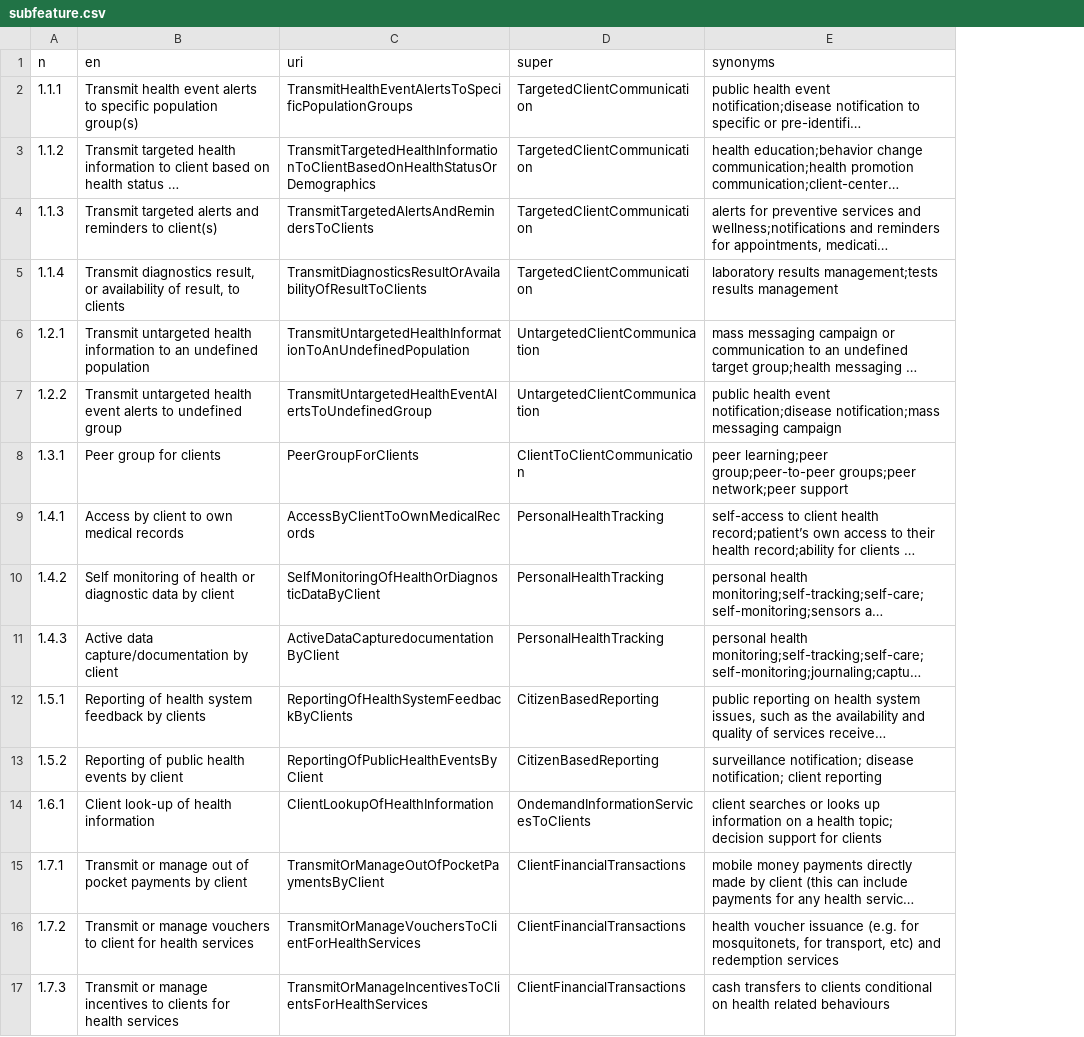
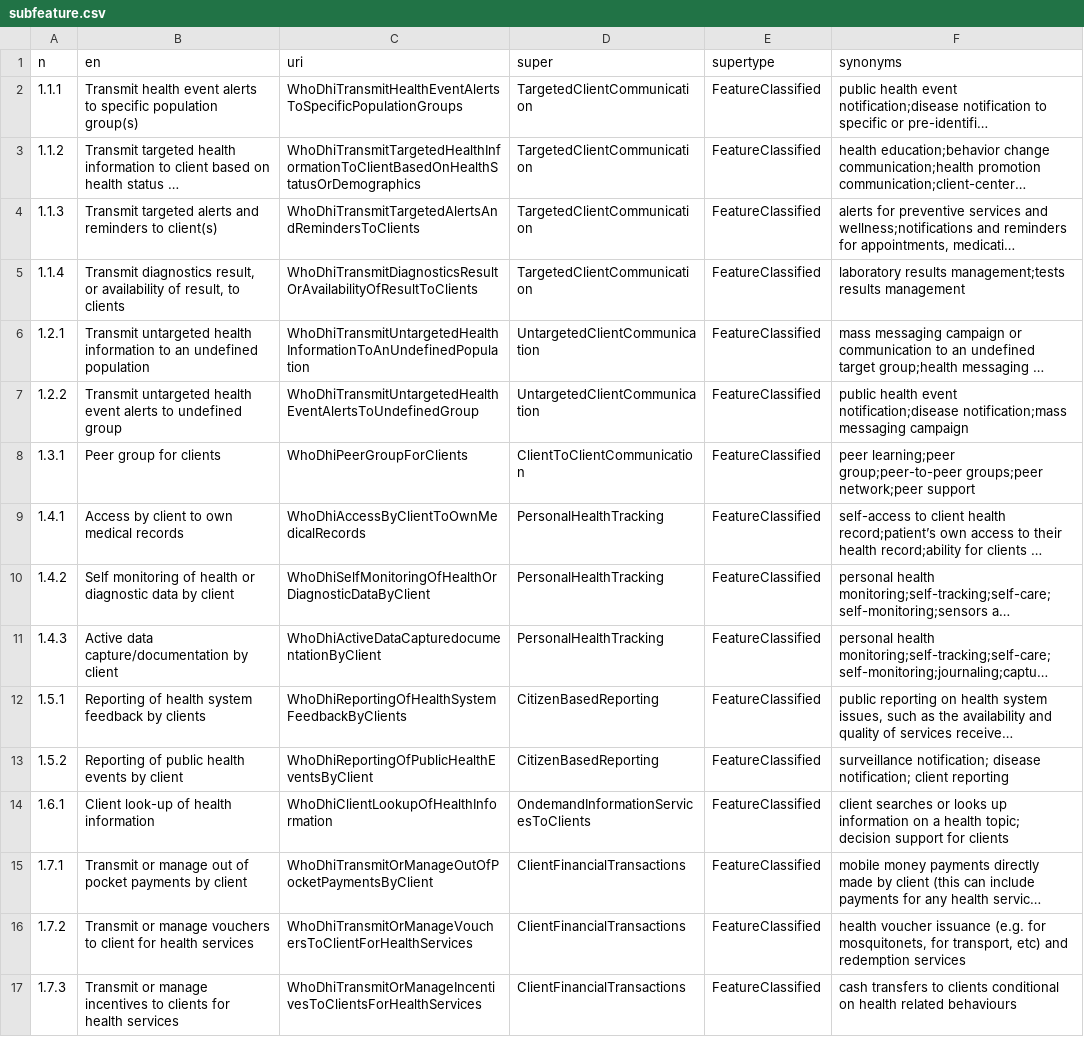
Before and after one commit to hitontology/csv2rdf, a CSV file: WhoDhiClient/subfeature.csv, drawn as a sheet; long unchanged cells end in …; the diff names each change by its address in the sheet, - before the commit and + after, or states it on an @@ line.

Commit message:
Prepend WhoDhi to Who DHI catalogue classified URIs.

```diff
--- a/WhoDhiClient/subfeature.csv
+++ b/WhoDhiClient/subfeature.csv
+column E (supertype), rows 2-17: all FeatureClassified
-C2 (uri): TransmitHealthEventAlertsToSpecificPopulationGroups
+C2 (uri): WhoDhiTransmitHealthEventAlertsToSpecificPopulationGroups
-C3 (uri): TransmitTargetedHealthInformationToClientBasedOnHealthStatusOrDemographics
+C3 (uri): WhoDhiTransmitTargetedHealthInformationToClientBasedOnHealthStatusOrDemographics
-C4 (uri): TransmitTargetedAlertsAndRemindersToClients
+C4 (uri): WhoDhiTransmitTargetedAlertsAndRemindersToClients
-C5 (uri): TransmitDiagnosticsResultOrAvailabilityOfResultToClients
+C5 (uri): WhoDhiTransmitDiagnosticsResultOrAvailabilityOfResultToClients
-C6 (uri): TransmitUntargetedHealthInformationToAnUndefinedPopulation
+C6 (uri): WhoDhiTransmitUntargetedHealthInformationToAnUndefinedPopulation
-C7 (uri): TransmitUntargetedHealthEventAlertsToUndefinedGroup
+C7 (uri): WhoDhiTransmitUntargetedHealthEventAlertsToUndefinedGroup
-C8 (uri): PeerGroupForClients
+C8 (uri): WhoDhiPeerGroupForClients
-C9 (uri): AccessByClientToOwnMedicalRecords
+C9 (uri): WhoDhiAccessByClientToOwnMedicalRecords
-C10 (uri): SelfMonitoringOfHealthOrDiagnosticDataByClient
+C10 (uri): WhoDhiSelfMonitoringOfHealthOrDiagnosticDataByClient
-C11 (uri): ActiveDataCapturedocumentationByClient
+C11 (uri): WhoDhiActiveDataCapturedocumentationByClient
-C12 (uri): ReportingOfHealthSystemFeedbackByClients
+C12 (uri): WhoDhiReportingOfHealthSystemFeedbackByClients
-C13 (uri): ReportingOfPublicHealthEventsByClient
+C13 (uri): WhoDhiReportingOfPublicHealthEventsByClient
-C14 (uri): ClientLookupOfHealthInformation
+C14 (uri): WhoDhiClientLookupOfHealthInformation
-C15 (uri): TransmitOrManageOutOfPocketPaymentsByClient
+C15 (uri): WhoDhiTransmitOrManageOutOfPocketPaymentsByClient
-C16 (uri): TransmitOrManageVouchersToClientForHealthServices
+C16 (uri): WhoDhiTransmitOrManageVouchersToClientForHealthServices
-C17 (uri): TransmitOrManageIncentivesToClientsForHealthServices
+C17 (uri): WhoDhiTransmitOrManageIncentivesToClientsForHealthServices
```
Also changed, not shown: WhoDhiDataService/subfeature.csv, WhoDhiHealthSystemManager/subfeature.csv, 6 other files.
